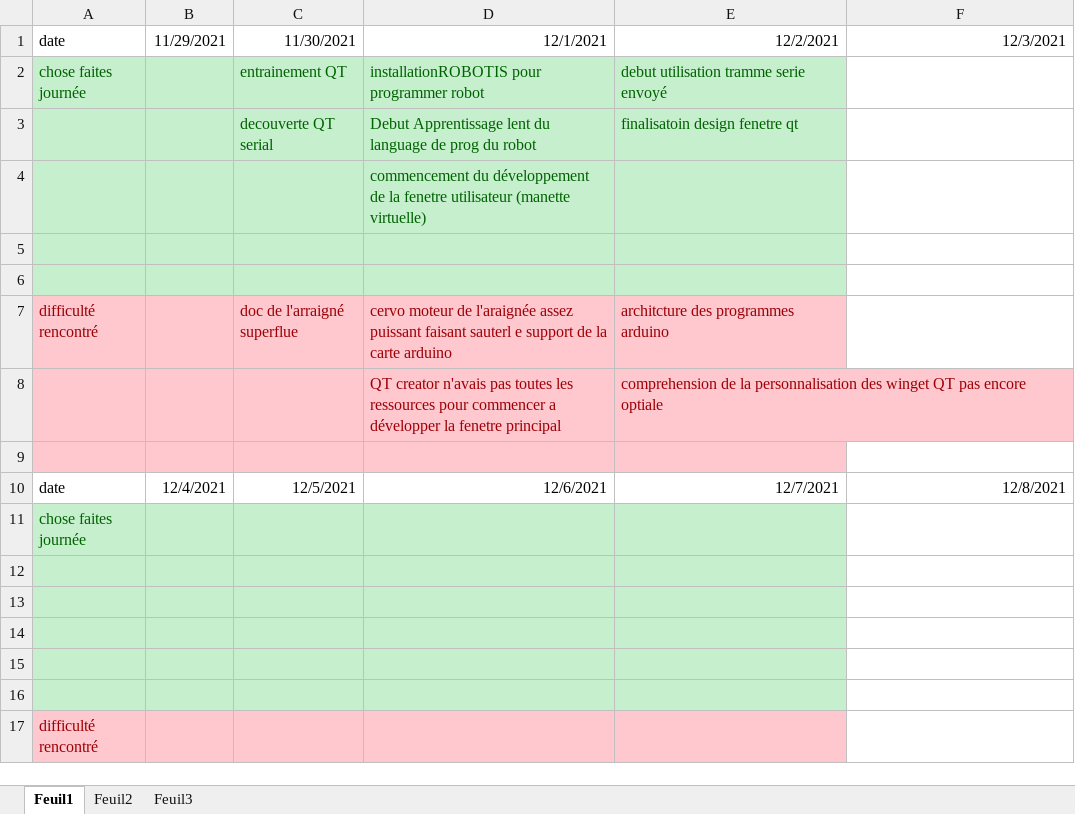
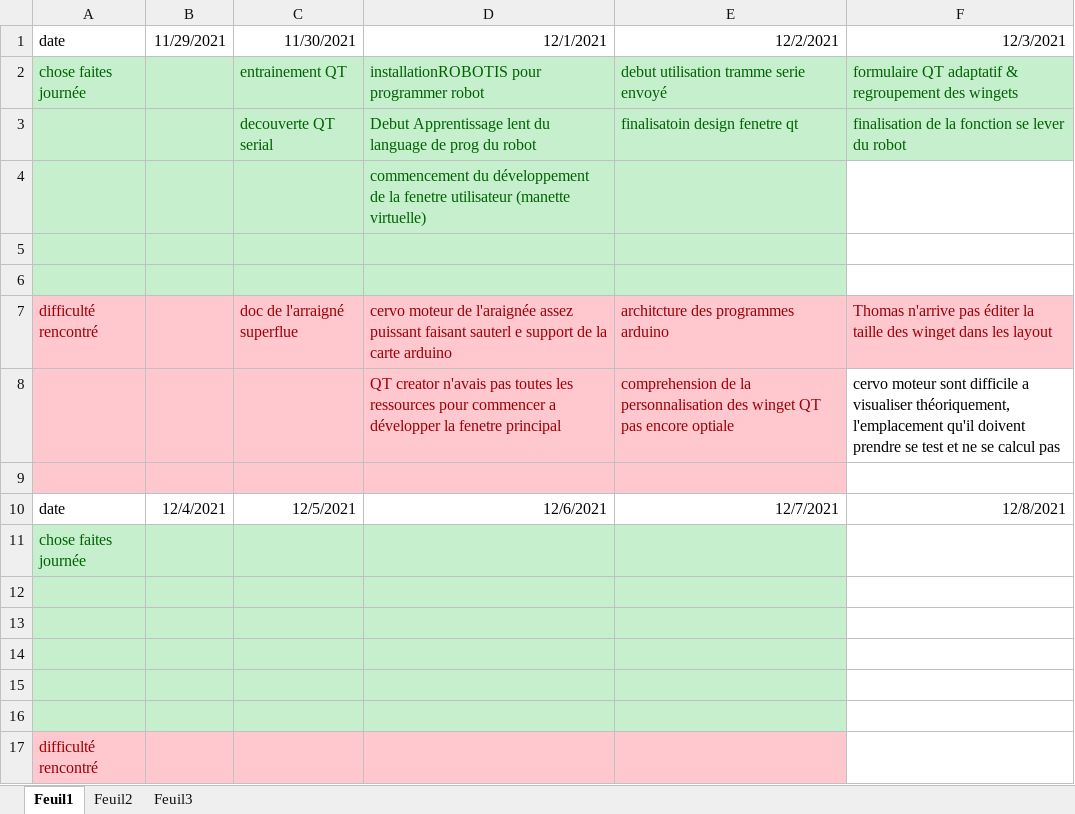
Before and after one commit to julienEcole/robotAraignee, an Excel workbook: paperasse/journal de bord.xlsx, sheet Feuil1, drawn as a sheet; values as stored, in another font and other column widths than the file's, no borders; the diff names each change by its address in the sheet, - before the commit and + after, or states it on an @@ line.

```diff
--- a/paperasse/journal de bord.xlsx (sheet Feuil1)
+++ b/paperasse/journal de bord.xlsx (sheet Feuil1)
-F2: (empty)
+F2: formulaire QT adaptatif & regroupement des wingets
-F2:F3 fill: none
+F2:F3 fill: #C6EFCE
-F3: (empty)
+F3: finalisation de la fonction se lever du robot
-F7: (empty)
+F7: Thomas n'arrive pas éditer la taille des winget dans les layout
-F7 fill: none
+F7 fill: #FFC7CE
-F8: (empty)
+F8: cervo moteur sont difficile a visualiser théoriquement, l'emplacement qu'il doivent prendre se test et ne se calcul pas
```
Also changed, not shown: paperasse/emploiDuTempsProjet.xlsx, 1 other file.
